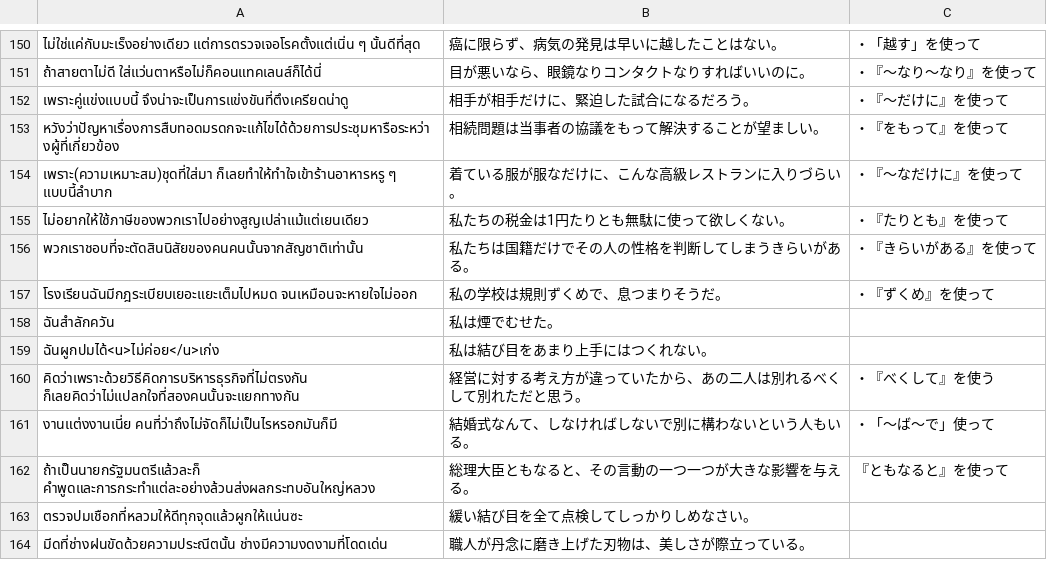
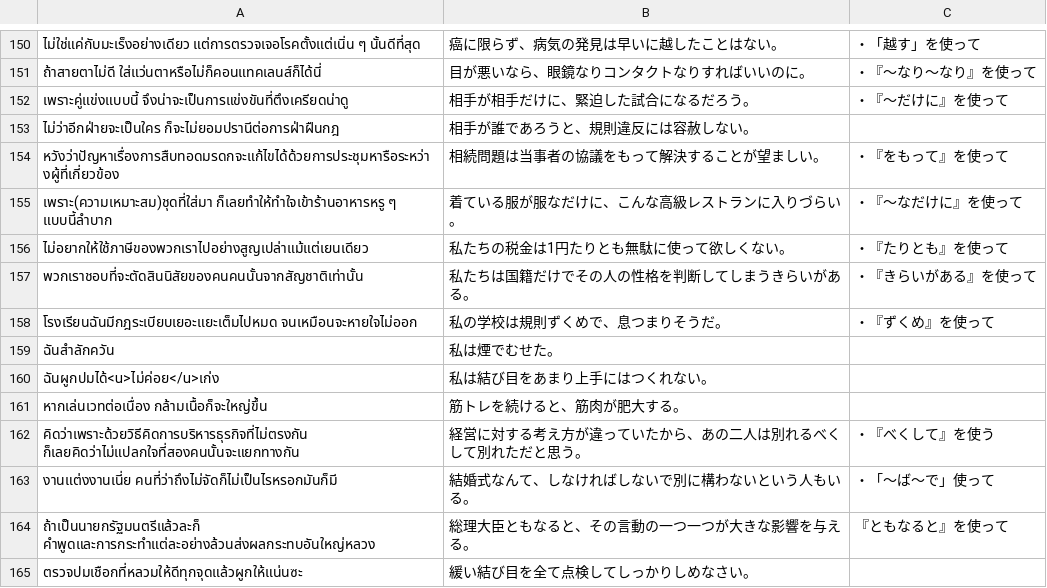
Before and after one commit to ponlawat-w/anki-collection, a CSV file: notes/jabs - 日本語・文章.csv, drawn as a sheet; only a part is shown, gaps mark what is left out; the shorter side is filled out with more unchanged rows; the diff names each change by its address in the sheet, - before the commit and + after, or states it on an @@ line.

```diff
--- a/notes/jabs - 日本語・文章.csv
+++ b/notes/jabs - 日本語・文章.csv
+row 153: ไม่ว่าอีกฝ่ายจะเป็นใคร ก็จะไม่ยอมปรานีต่อการฝ่าฝืนกฎ | 相手が誰であろうと、規則違反には容赦しない。
+row 161: หากเล่นเวทต่อเนื่อง กล้ามเนื้อก็จะใหญ่ขึ้น | 筋トレを続けると、筋肉が肥大する。
```
Also changed, not shown: notes/jath - 日本語.csv, notes/jaym - 日本語・読みかた.csv.
